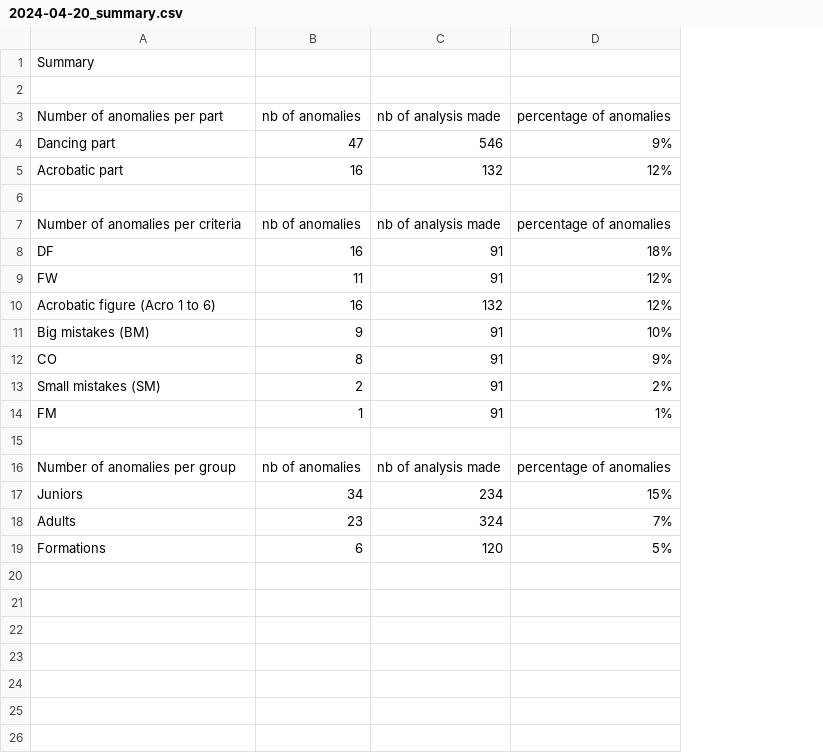
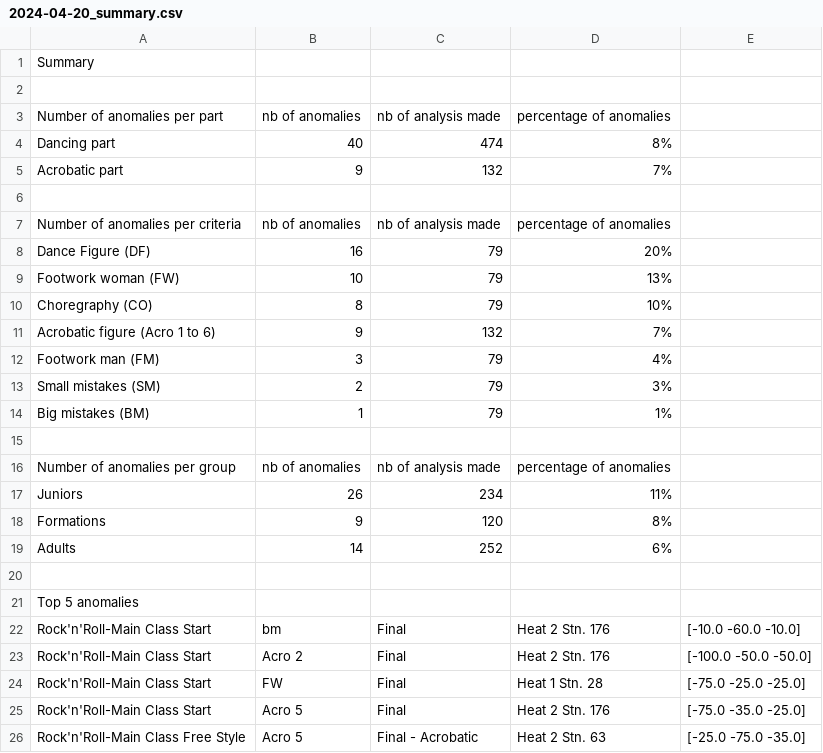
Before and after one commit to raphaelguye/ruby_csv_parser, a CSV file: output/2024-04-20_summary.csv, drawn as a sheet; removed rows and columns are numbered as before the commit, all else as after; the diff names each change by its address in the sheet, - before the commit and + after, or states it on an @@ line.

```diff
--- a/output/2024-04-20_summary.csv
+++ b/output/2024-04-20_summary.csv
+column E, empty
-row 4: Dancing part | 47 | 546 | 9%
+row 4: Dancing part | 40 | 474 | 8%
-B5: 16
+B5: 9
-D5: 12%
+D5: 7%
-row 8: DF | 16 | 91 | 18%
-row 9: FW | 11 | 91 | 12%
+row 8: Dance Figure (DF) | 16 | 79 | 20%
+row 9: Footwork woman (FW) | 10 | 79 | 13%
+row 10: Choregraphy (CO) | 8 | 79 | 10%
-B11: 16
+B11: 9
-D11: 12%
+D11: 7%
-row 11: Big mistakes (BM) | 9 | 91 | 10%
-row 12: CO | 8 | 91 | 9%
+row 12: Footwork man (FM) | 3 | 79 | 4%
-C13:C14: 91
+C13:C14: 79
-D13: 2%
+D13: 3%
-A14: FM
+A14: Big mistakes (BM)
-B17: 34
+B17: 26
-D17: 15%
+D17: 11%
-row 18: Adults | 23 | 324 | 7%
-B18: 6
+B18: 9
-D18: 5%
+D18: 8%
+row 19: Adults | 14 | 252 | 6%
+row 20: (empty)
+row 21: Top 5 anomalies
+row 22: Rock'n'Roll-Main Class Start | bm | Final | Heat 2 Stn. 176 | [-10.0 -60.0 -10.0]
+row 23: Rock'n'Roll-Main Class Start | Acro 2 | Final | Heat 2 Stn. 176 | [-100.0 -50.0 -50.0]
+row 24: Rock'n'Roll-Main Class Start | FW | Final | Heat 1 Stn. 28 | [-75.0 -25.0 -25.0]
+row 25: Rock'n'Roll-Main Class Start | Acro 5 | Final | Heat 2 Stn. 176 | [-75.0 -35.0 -25.0]
+row 26: Rock'n'Roll-Main Class Free Style | Acro 5 | Final - Acrobatic | Heat 2 Stn. 63 | [-25.0 -75.0 -35.0]
```
Also changed, not shown: output/2024-04-20_report.csv, output/2024-05-25_summary.csv, 13 other files.
